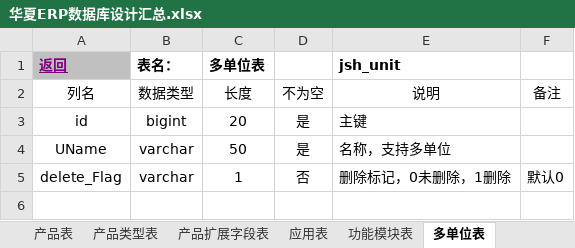
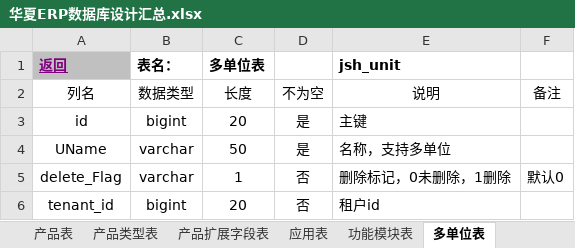
Before and after one commit to jishenghua/jshERP, an Excel workbook: sql/华夏ERP数据库设计汇总.xlsx, sheet 多单位表, drawn as a sheet; values as stored, in another font and other column widths than the file's, no borders; the diff names each change by its address in the sheet, - before the commit and + after, or states it on an @@ line.

```diff
--- a/sql/华夏ERP数据库设计汇总.xlsx (sheet 多单位表)
+++ b/sql/华夏ERP数据库设计汇总.xlsx (sheet 多单位表)
+row 6: tenant_id | bigint | 20 | 否 | 租户id
```
Also changed, not shown: sheet 经手人表, sheet 基础数据操作锁定记录表, sheet 收支项目表, sheet 资产类型表, sheet 产品扩展字段表, sheet 系统参数表, 22 more sheets, 13 other files.
